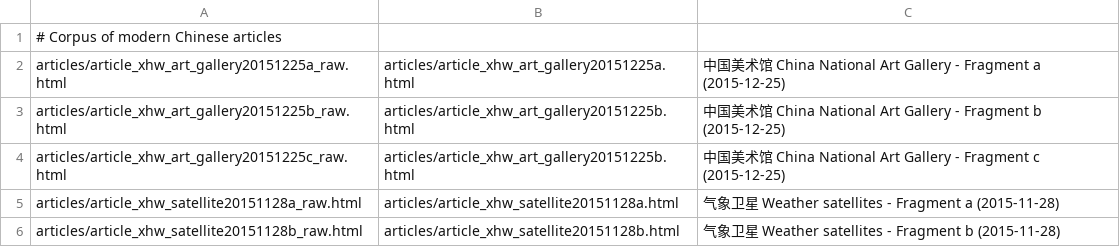
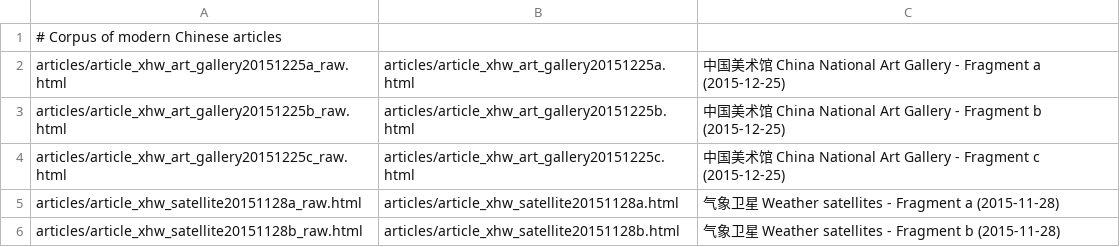
Before and after one commit to alexamies/chinesenotes.com, a CSV file: data/corpus/modern_articles.csv, drawn as a sheet; only a part is shown.

```diff
--- a/data/corpus/modern_articles.csv
+++ b/data/corpus/modern_articles.csv
@@ -3,3 +3,3 @@ articles/article_xhw_art_gallery20151225a_raw.html	articles/article_xhw_art_gall
 articles/article_xhw_art_gallery20151225b_raw.html	articles/article_xhw_art_gallery20151225b.html	中国美术馆 China National Art Gallery - Fragment b (2015-12-25)
-articles/article_xhw_art_gallery20151225c_raw.html	articles/article_xhw_art_gallery20151225b.html	中国美术馆 China National Art Gallery - Fragment c (2015-12-25)
+articles/article_xhw_art_gallery20151225c_raw.html	articles/article_xhw_art_gallery20151225c.html	中国美术馆 China National Art Gallery - Fragment c (2015-12-25)
 articles/article_xhw_satellite20151128a_raw.html	articles/article_xhw_satellite20151128a.html	气象卫星 Weather satellites - Fragment a (2015-11-28)
```
Also changed, not shown: 27 other files.
